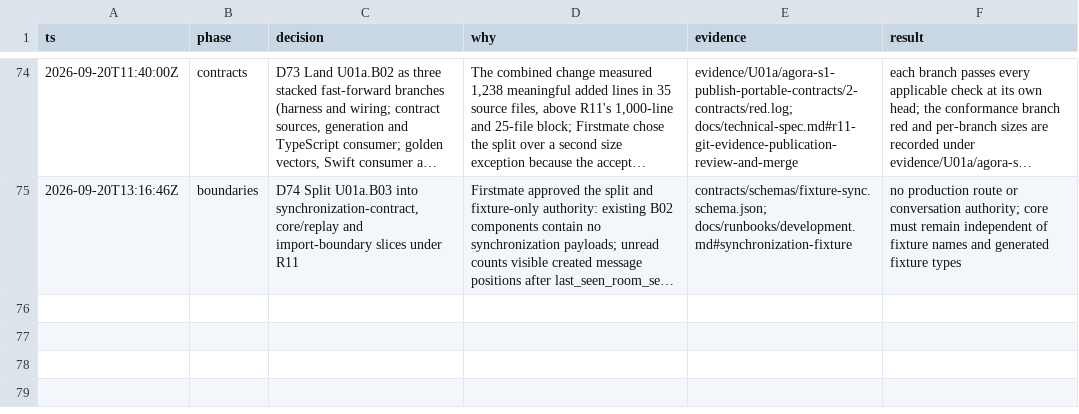
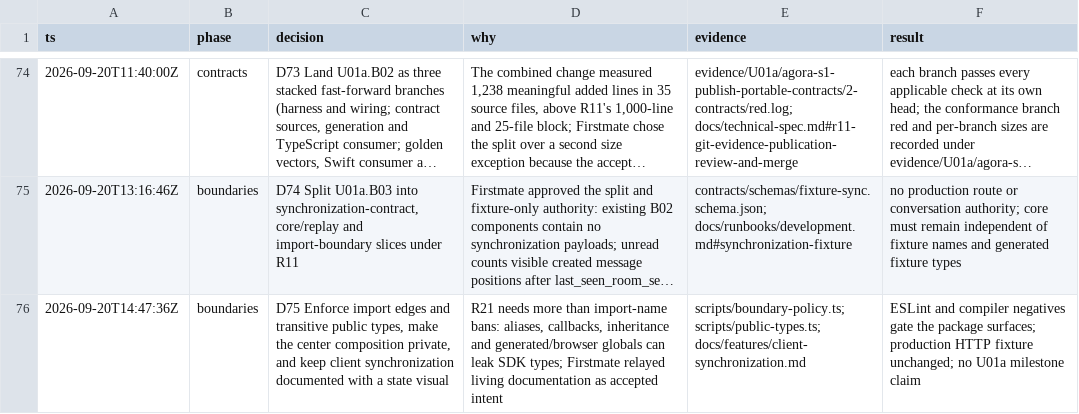
Before and after one commit to tayler-id/agent-team-workspace, a TSV file: docs/decisions.tsv, drawn as a sheet; only a part is shown, gaps mark what is left out; long unchanged cells end in …; the diff names each change by its address in the sheet, - before the commit and + after, or states it on an @@ line.

Commit message:
feat: enforce portable import and public type boundaries

```diff
--- a/docs/decisions.tsv
+++ b/docs/decisions.tsv
+row 76: 2026-09-20T14:47:36Z | boundaries | D75 Enforce import edges and transitive public types, make the center composition private, and keep client synchronization documented with a state visual | R21 needs more than import-name bans: aliases, callbacks, inheritance and generated/browser globals can leak SDK types; Firstmate relayed living documentation as accepted intent | scripts/boundary-policy.ts; scripts/public-types.ts; docs/features/client-synchronization.md | ESLint and compiler negatives gate the package surfaces; production HTTP fixture unchanged; no U01a milestone claim
```
Also changed, not shown: 20 other files.
